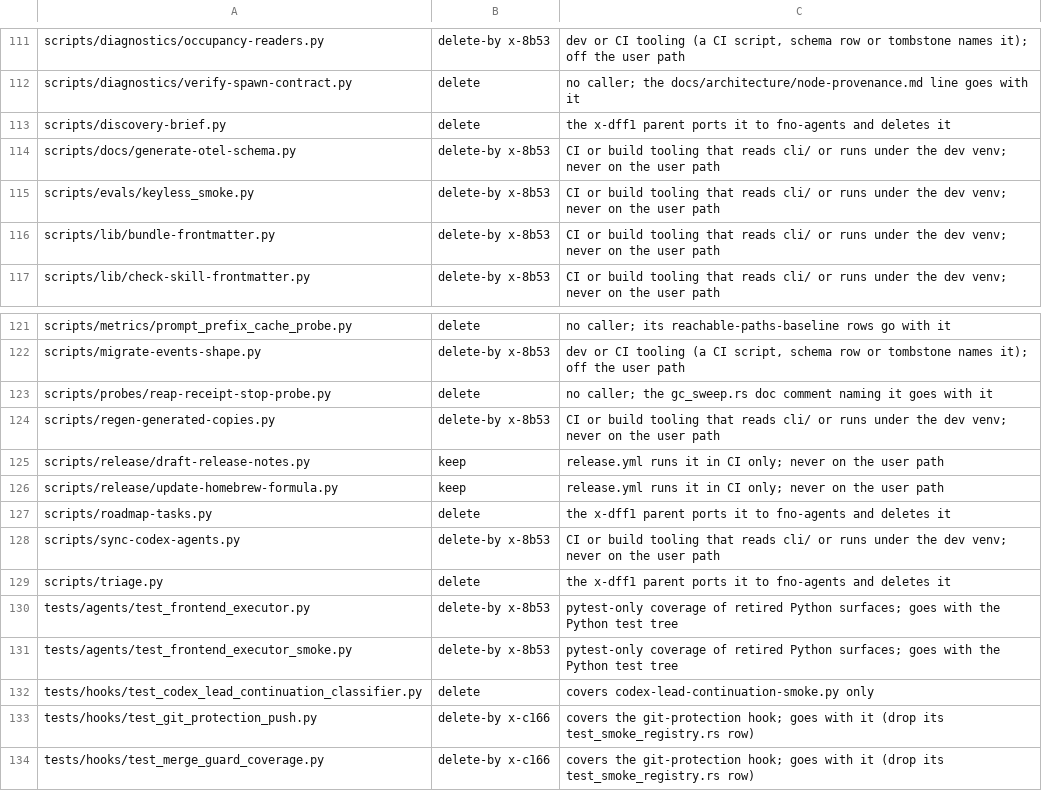
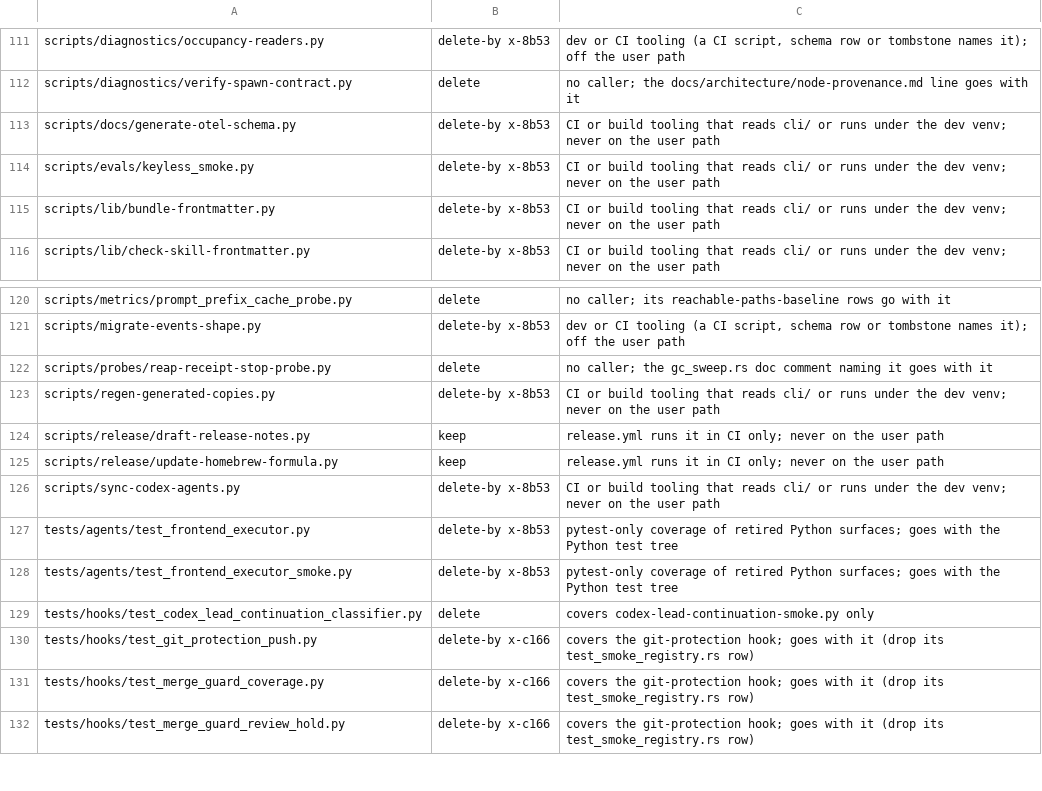
Before and after one commit to bllshttng/fno, a TSV file: scripts/ci/python-ledger.tsv, drawn as a sheet; only a part is shown, gaps mark what is left out; the shorter side is filled out with more unchanged rows.

Commit message:
scripts: delete the triage, roadmap-tasks and discovery-brief shims
Callers run fno backlog and fno backlog triage directly. validate-roadmap.sh
wrapped a removed backlog command and goes too.

```diff
--- a/scripts/ci/python-ledger.tsv
+++ b/scripts/ci/python-ledger.tsv
@@ -112,3 +112,2 @@ scripts/diagnostics/occupancy-readers.py	delete-by x-8b53	dev or CI tooling (a C
 scripts/diagnostics/verify-spawn-contract.py	delete	no caller; the docs/architecture/node-provenance.md line goes with it
-scripts/discovery-brief.py	delete	the x-dff1 parent ports it to fno-agents and deletes it
 scripts/docs/generate-otel-schema.py	delete-by x-8b53	CI or build tooling that reads cli/ or runs under the dev venv; never on the user path
@@ -126,5 +125,3 @@ scripts/release/draft-release-notes.py	keep	release.yml runs it in CI only; neve
 scripts/release/update-homebrew-formula.py	keep	release.yml runs it in CI only; never on the user path
-scripts/roadmap-tasks.py	delete	the x-dff1 parent ports it to fno-agents and deletes it
 scripts/sync-codex-agents.py	delete-by x-8b53	CI or build tooling that reads cli/ or runs under the dev venv; never on the user path
-scripts/triage.py	delete	the x-dff1 parent ports it to fno-agents and deletes it
 tests/agents/test_frontend_executor.py	delete-by x-8b53	pytest-only coverage of retired Python surfaces; goes with the Python test tree
```
Also changed, not shown: 23 other files.
